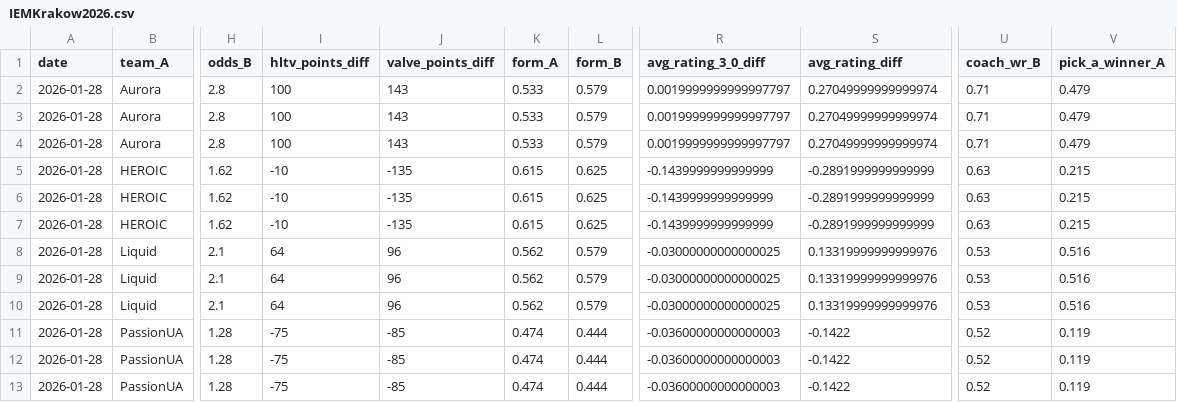
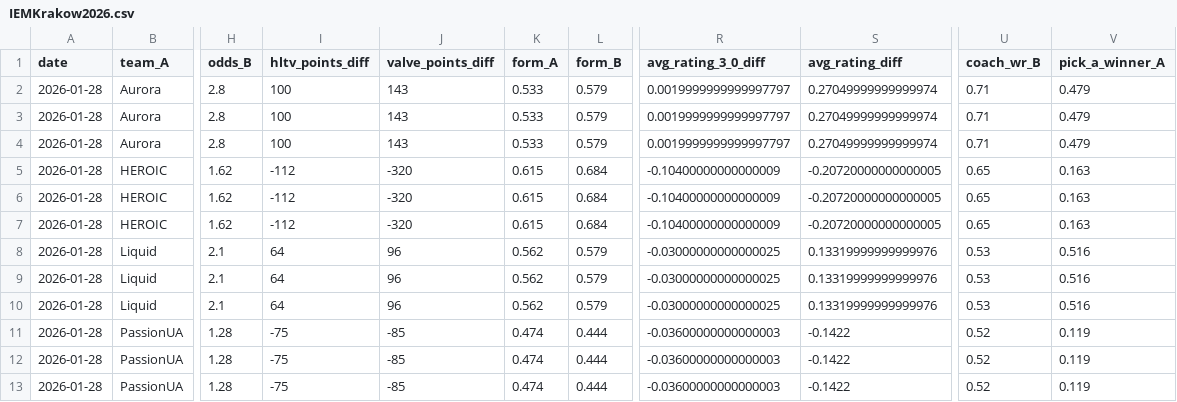
Before and after one commit to OperTosik/cs2-betting, a CSV file: datasets/IEMKrakow2026.csv, drawn as a sheet; only a part is shown, gaps mark what is left out; the diff names each change by its address in the sheet, - before the commit and + after, or states it on an @@ line.

```diff
--- a/datasets/IEMKrakow2026.csv
+++ b/datasets/IEMKrakow2026.csv
-I5:I7 (hltv_points_diff): -10
+I5:I7 (hltv_points_diff): -112
-J5:J7 (valve_points_diff): -135
+J5:J7 (valve_points_diff): -320
-L5:L7 (form_B): 0.625
+L5:L7 (form_B): 0.684
-R5:R7 (avg_rating_3_0_diff): -0.1439999999999999
+R5:R7 (avg_rating_3_0_diff): -0.10400000000000009
-S5:S7 (avg_rating_diff): -0.2891999999999999
+S5:S7 (avg_rating_diff): -0.20720000000000005
-U5:U7 (coach_wr_B): 0.63
+U5:U7 (coach_wr_B): 0.65
-V5:V7 (pick_a_winner_A): 0.215
+V5:V7 (pick_a_winner_A): 0.163
```
Also changed, not shown: datasets/BlastBounty2026Season1.csv, datasets/predictData.csv, 12 other files.
